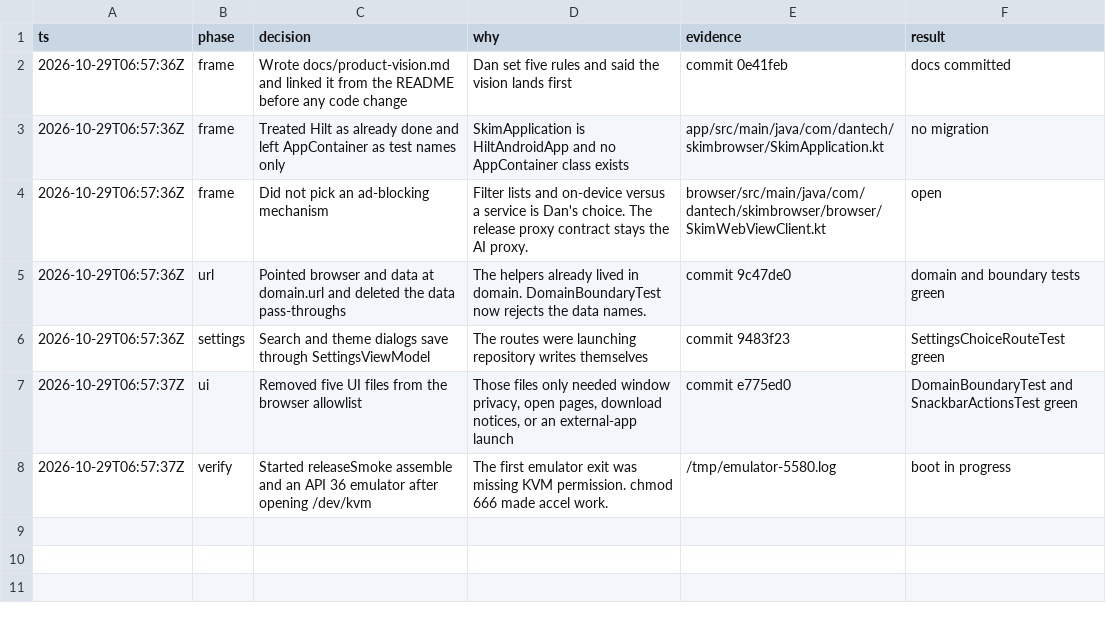
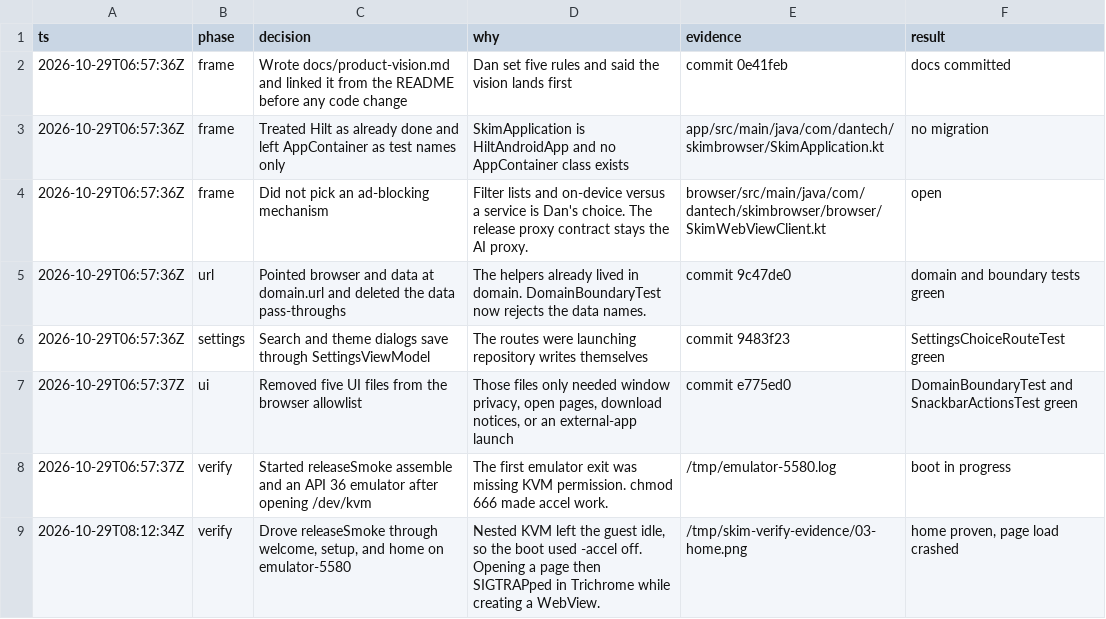
Before and after one commit to dantech0xff/skim-browser, a TSV file: .audit/skim-continuation.tsv, drawn as a sheet.

```diff
--- a/.audit/skim-continuation.tsv
+++ b/.audit/skim-continuation.tsv
@@ -8 +8,2 @@ ts	phase	decision	why	evidence	result
 2026-10-29T06:57:37Z	verify	Started releaseSmoke assemble and an API 36 emulator after opening /dev/kvm	The first emulator exit was missing KVM permission. chmod 666 made accel work.	/tmp/emulator-5580.log	boot in progress
+2026-10-29T08:12:34Z	verify	Drove releaseSmoke through welcome, setup, and home on emulator-5580	Nested KVM left the guest idle, so the boot used -accel off. Opening a page then SIGTRAPped in Trichrome while creating a WebView.	/tmp/skim-verify-evidence/03-home.png	home proven, page load crashed
```
Also changed, not shown: 1 other file.
